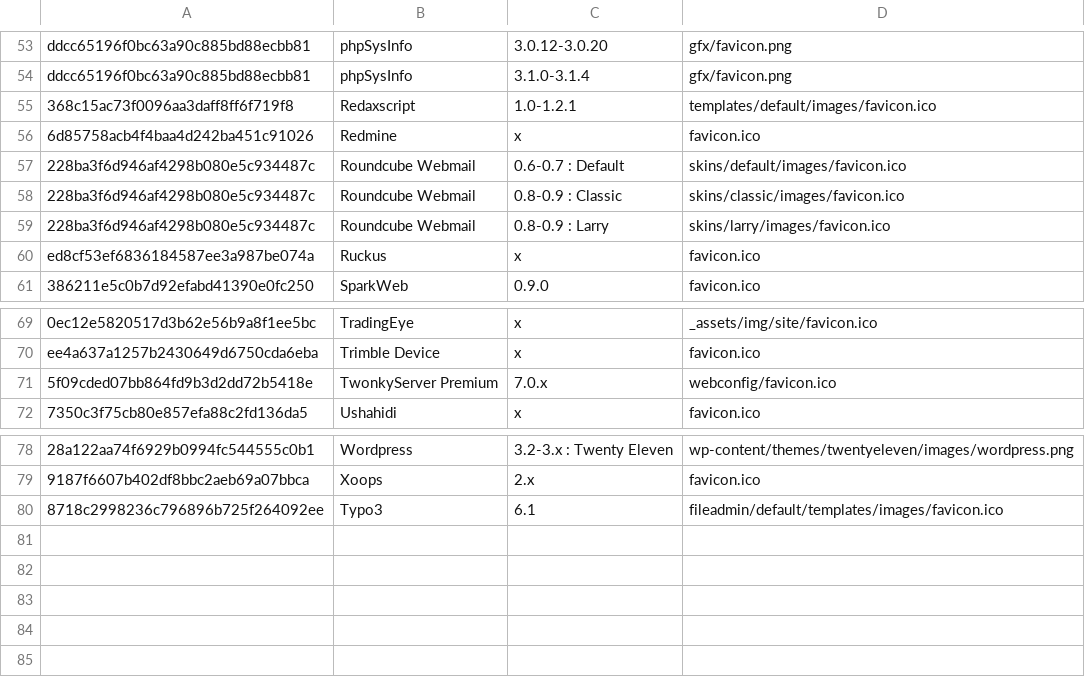
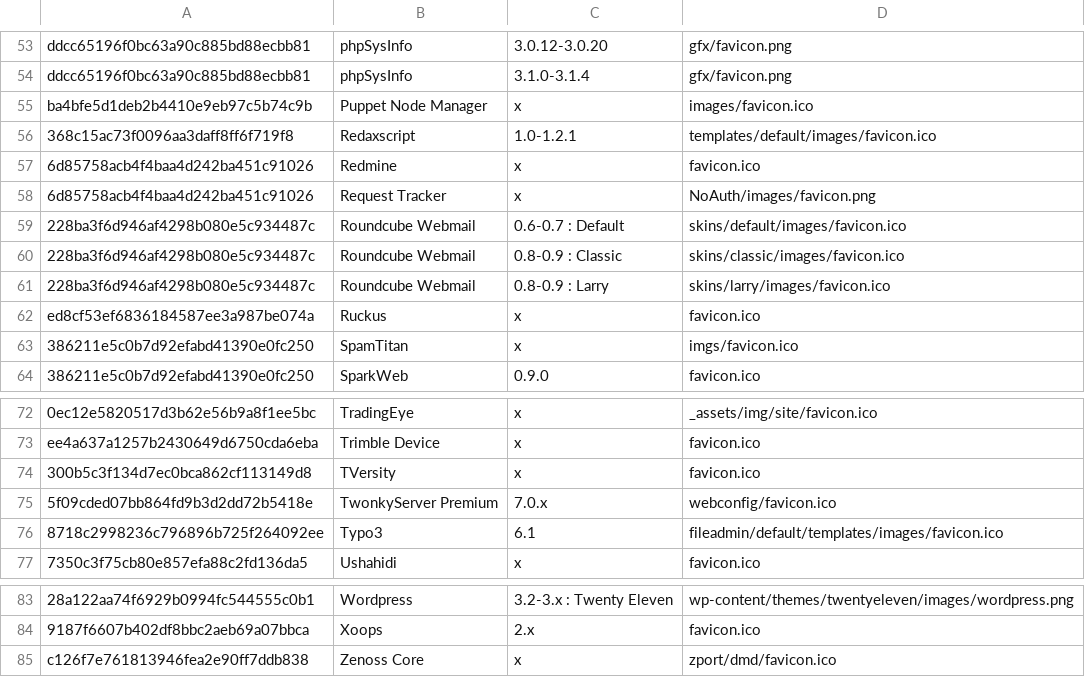
Before and after one commit to smylekiller/favicon-database, a CSV file: favicondb.csv, drawn as a sheet; only a part is shown, gaps mark what is left out.

Commit message:
Update favicondb.csv

```diff
--- a/favicondb.csv
+++ b/favicondb.csv
@@ -54,4 +54,6 @@
 "ddcc65196f0bc63a90c885bd88ecbb81","phpSysInfo","3.1.0-3.1.4","gfx/favicon.png"
+"ba4bfe5d1deb2b4410e9eb97c5b74c9b","Puppet Node Manager","x","images/favicon.ico"
 "368c15ac73f0096aa3daff8ff6f719f8","Redaxscript","1.0-1.2.1","templates/default/images/favicon.ico"
 "6d85758acb4f4baa4d242ba451c91026","Redmine","x","favicon.ico"
+"6d85758acb4f4baa4d242ba451c91026","Request Tracker","x","NoAuth/images/favicon.png"
 "228ba3f6d946af4298b080e5c934487c","Roundcube Webmail","0.6-0.7 : Default","skins/default/images/favicon.ico"
@@ -60,2 +62,3 @@
 "ed8cf53ef6836184587ee3a987be074a","Ruckus","x","favicon.ico"
+"386211e5c0b7d92efabd41390e0fc250","SpamTitan","x","imgs/favicon.ico"
 "386211e5c0b7d92efabd41390e0fc250","SparkWeb","0.9.0","favicon.ico"
@@ -70,3 +73,5 @@
 "ee4a637a1257b2430649d6750cda6eba","Trimble Device","x","favicon.ico"
+"300b5c3f134d7ec0bca862cf113149d8","TVersity","x","favicon.ico"
 "5f09cded07bb864fd9b3d2dd72b5418e","TwonkyServer Premium","7.0.x","webconfig/favicon.ico"
+"8718c2998236c796896b725f264092ee","Typo3","6.1","fileadmin/default/templates/images/favicon.ico"
 "7350c3f75cb80e857efa88c2fd136da5","Ushahidi","x","favicon.ico"
@@ -79,2 +84,2 @@
 "9187f6607b402df8bbc2aeb69a07bbca","Xoops","2.x","favicon.ico"
-"8718c2998236c796896b725f264092ee","Typo3","6.1","fileadmin/default/templates/images/favicon.ico"
+"c126f7e761813946fea2e90ff7ddb838","Zenoss Core","x","zport/dmd/favicon.ico"
```
